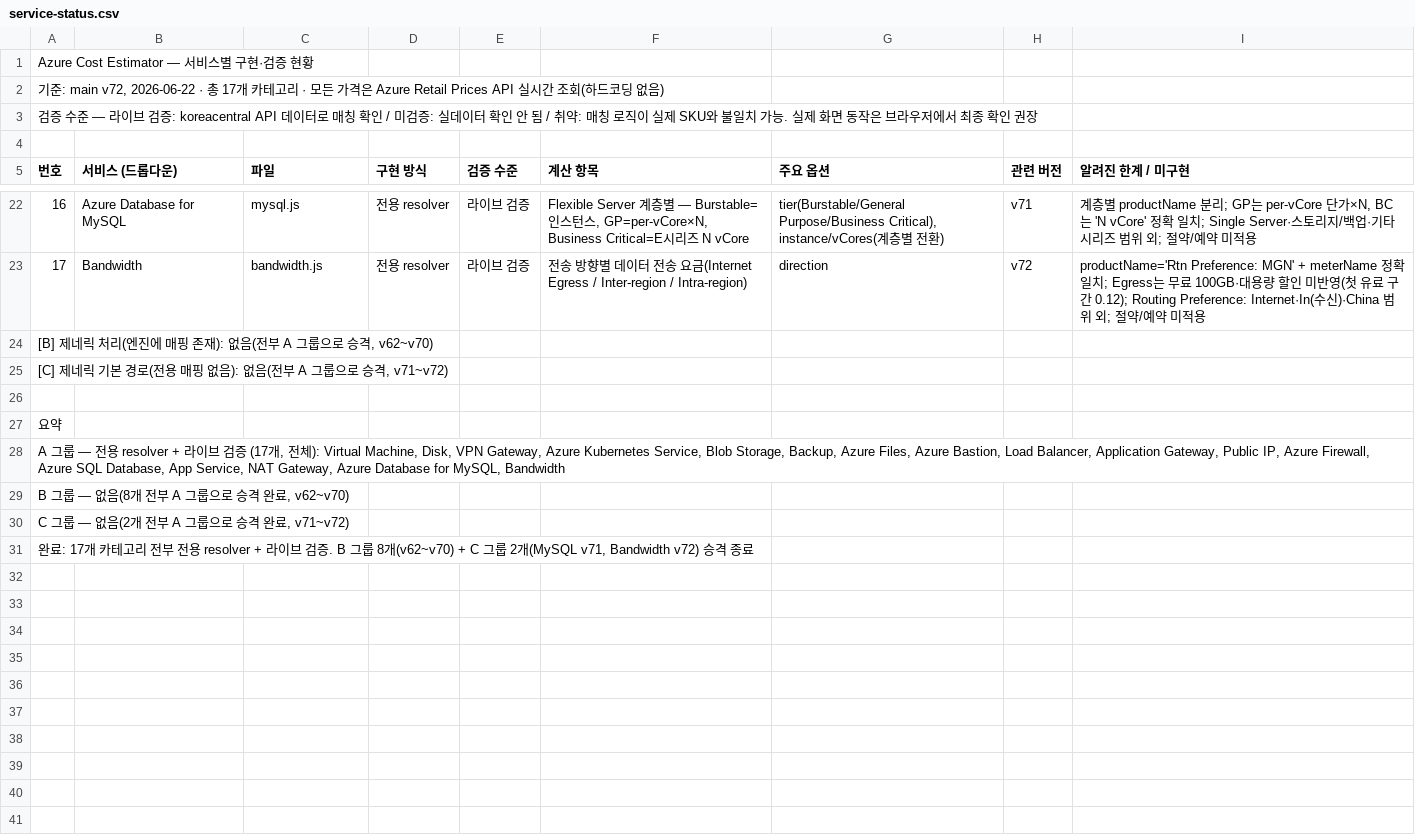
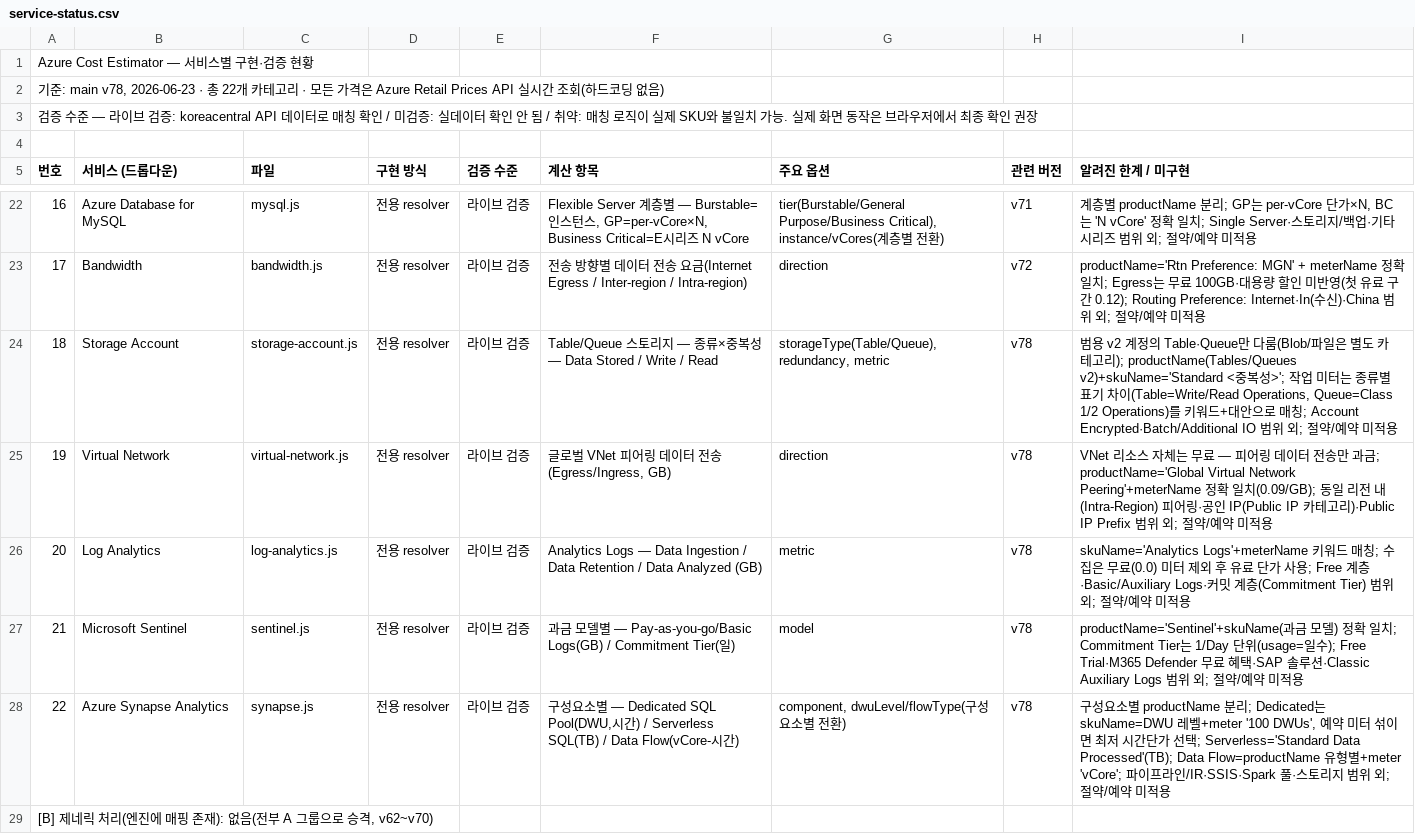
Before and after one commit to WWhaleFe/azure-cost-estimator, a CSV file: docs/service-status.csv, drawn as a sheet; only a part is shown, gaps mark what is left out; the shorter side is filled out with more unchanged rows; the diff names each change by its address in the sheet, - before the commit and + after, or states it on an @@ line.

```diff
--- a/docs/service-status.csv
+++ b/docs/service-status.csv
@@ column A (번호) renumbered from row 2 down @@
+row 24: 18 | Storage Account | storage-account.js | 전용 resolver | 라이브 검증 | Table/Queue 스토리지 — 종류×중복성 — Data Stored / Write / Read | storageType(Table/Queue), redundancy, metric | v78 | 범용 v2 계정의 Table·Queue만 다룸(Blob/파일은 별도 카테고리); productName(Tables/Queues v2)+skuName='Standard <중복성>'; 작업 미터는 종류별 표기 차이(Table=Write/Read Operations, Queue=Class 1/2 Operations)를 키워드+대안으로 매칭; Account Encrypted·Batch/Additional IO 범위 외; 절약/예약 미적용
+row 25: 19 | Virtual Network | virtual-network.js | 전용 resolver | 라이브 검증 | 글로벌 VNet 피어링 데이터 전송(Egress/Ingress, GB) | direction | v78 | VNet 리소스 자체는 무료 — 피어링 데이터 전송만 과금; productName='Global Virtual Network Peering'+meterName 정확 일치(0.09/GB); 동일 리전 내(Intra-Region) 피어링·공인 IP(Public IP 카테고리)·Public IP Prefix 범위 외; 절약/예약 미적용
+row 26: 20 | Log Analytics | log-analytics.js | 전용 resolver | 라이브 검증 | Analytics Logs — Data Ingestion / Data Retention / Data Analyzed (GB) | metric | v78 | skuName='Analytics Logs'+meterName 키워드 매칭; 수집은 무료(0.0) 미터 제외 후 유료 단가 사용; Free 계층·Basic/Auxiliary Logs·커밋 계층(Commitment Tier) 범위 외; 절약/예약 미적용
+row 27: 21 | Microsoft Sentinel | sentinel.js | 전용 resolver | 라이브 검증 | 과금 모델별 — Pay-as-you-go/Basic Logs(GB) / Commitment Tier(일) | model | v78 | productName='Sentinel'+skuName(과금 모델) 정확 일치; Commitment Tier는 1/Day 단위(usage=일수); Free Trial·M365 Defender 무료 혜택·SAP 솔루션·Classic Auxiliary Logs 범위 외; 절약/예약 미적용
+row 28: 22 | Azure Synapse Analytics | synapse.js | 전용 resolver | 라이브 검증 | 구성요소별 — Dedicated SQL Pool(DWU,시간) / Serverless SQL(TB) / Data Flow(vCore-시간) | component, dwuLevel/flowType(구성요소별 전환) | v78 | 구성요소별 productName 분리; Dedicated는 skuName=DWU 레벨+meter '100 DWUs', 예약 미터 섞이면 최저 시간단가 선택; Serverless='Standard Data Processed'(TB); Data Flow=productName 유형별+meter 'vCore'; 파이프라인/IR·SSIS·Spark 풀·스토리지 범위 외; 절약/예약 미적용
```
Also changed, not shown: 8 other files.
